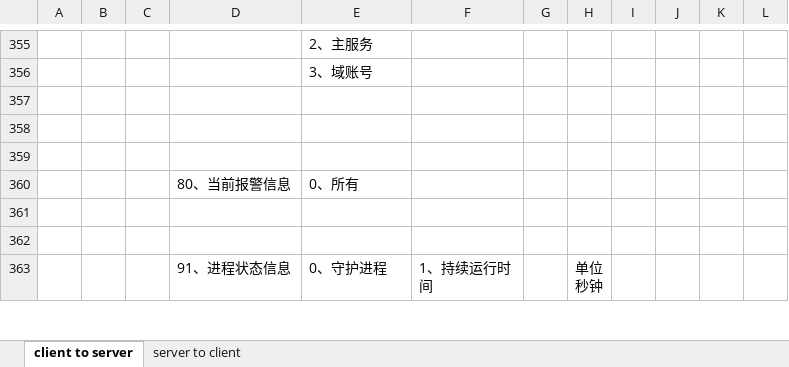
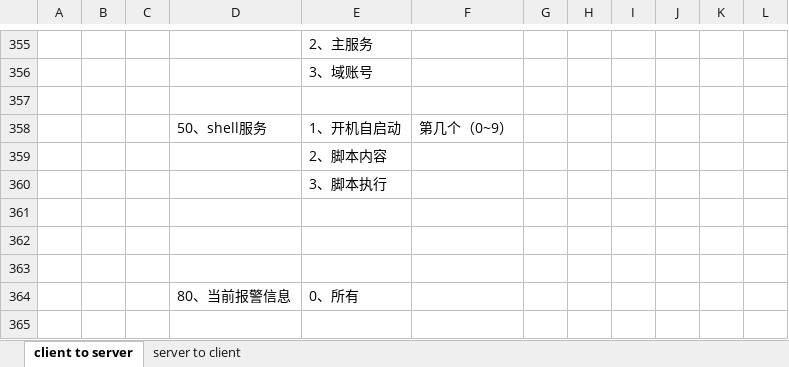
Before and after one commit to ChinaClever/MPro-App, an Excel workbook: doc/协议/前后端通讯协议_v0.2.xlsx, sheet client to server, drawn as a sheet; only a part is shown, gaps mark what is left out; the shorter side is filled out with more unchanged rows; values as stored, in another font and other column widths than the file's, no borders; the diff names each change by its address in the sheet, - before the commit and + after, or states it on an @@ line.

```diff
--- a/doc/协议/前后端通讯协议_v0.2.xlsx (sheet client to server)
+++ b/doc/协议/前后端通讯协议_v0.2.xlsx (sheet client to server)
+row 358:  |  |  | 50、shell服务 | 1、开机自启动 | 第几个（0~9）
+row 359:  |  |  |  | 2、脚本内容
+row 360:  |  |  |  | 3、脚本执行
+row 361: (empty)
```
Also changed, not shown: 13 other files.
